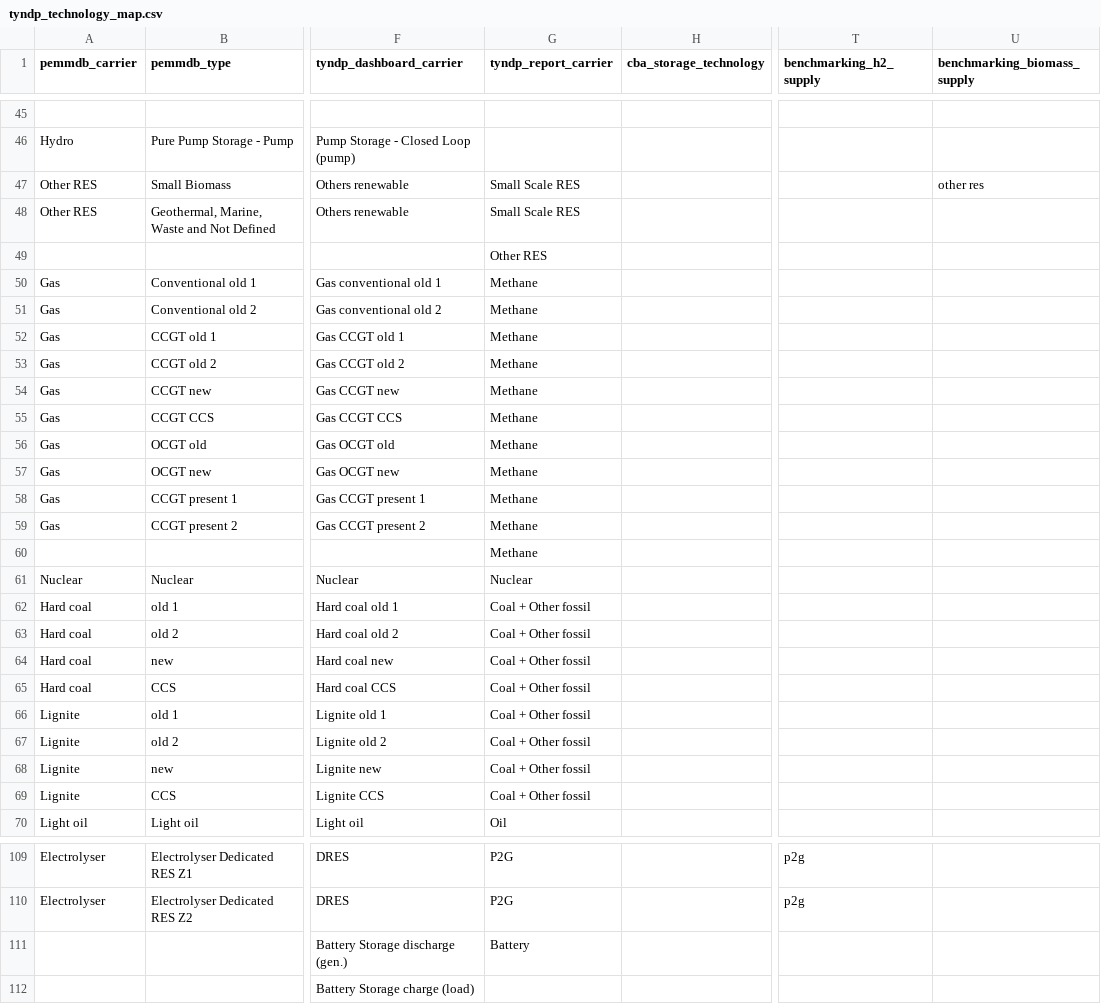
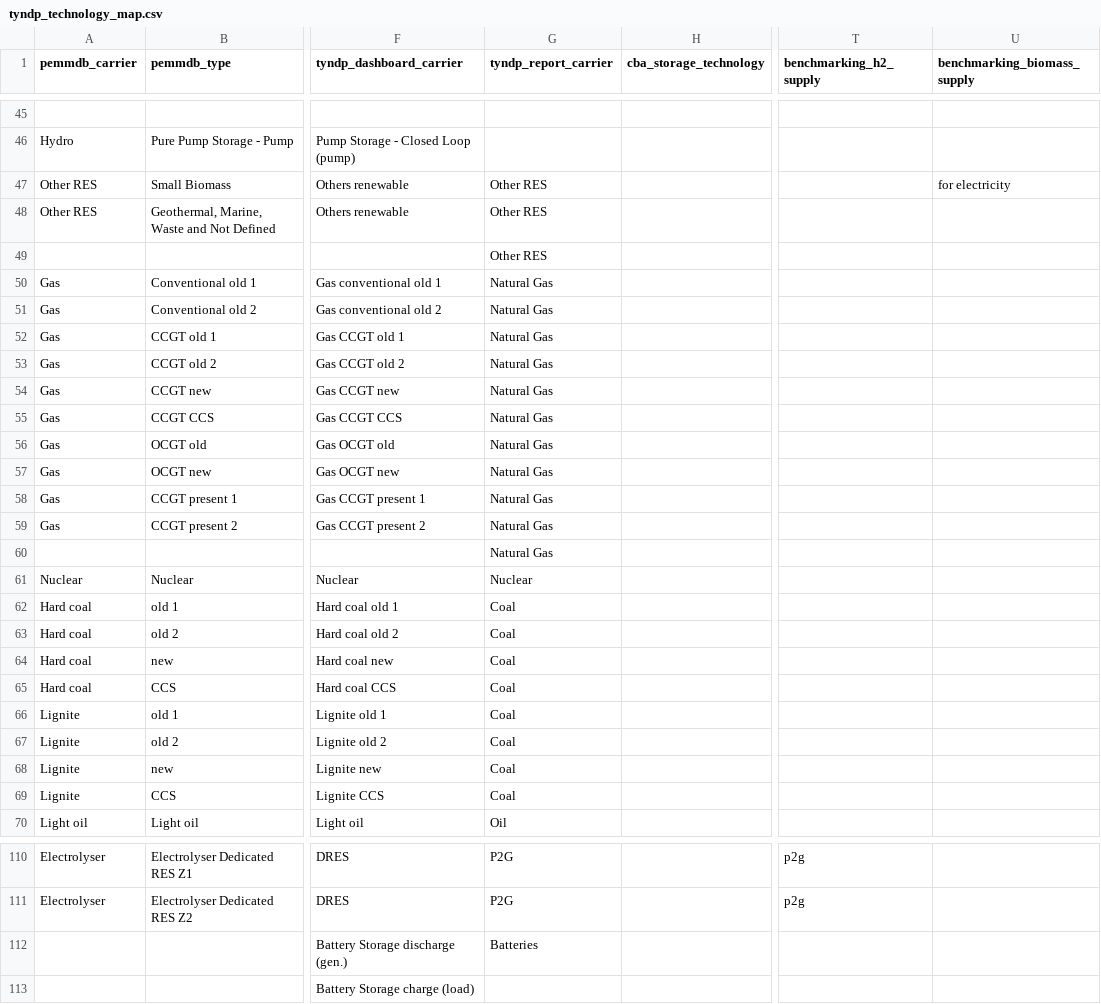
Before and after one commit to open-energy-transition/open-tyndp, a CSV file: data/tyndp_technology_map.csv, drawn as a sheet; only a part is shown, gaps mark what is left out; addresses are those after the commit; the diff covers the shown part only; the diff names each change by its address in the sheet, - before the commit and + after, or states it on an @@ line.

Commit message:
feat: benchmark against the TYNDP 2026 Scenario Report

```diff
--- a/data/tyndp_technology_map.csv
+++ b/data/tyndp_technology_map.csv
-G47:G48 (tyndp_report_carrier): Small Scale RES
+G47:G48 (tyndp_report_carrier): Other RES
-U47 (benchmarking_biomass_supply): other res
+U47 (benchmarking_biomass_supply): for electricity
-G50:G60 (tyndp_report_carrier): Methane
+G50:G60 (tyndp_report_carrier): Natural Gas
-G62:G69 (tyndp_report_carrier): Coal + Other fossil
+G62:G69 (tyndp_report_carrier): Coal
-G112 (tyndp_report_carrier): Battery
+G112 (tyndp_report_carrier): Batteries
```
Also changed, not shown: 7 added rows and 55 edited cells elsewhere in this file, 6 other files.
